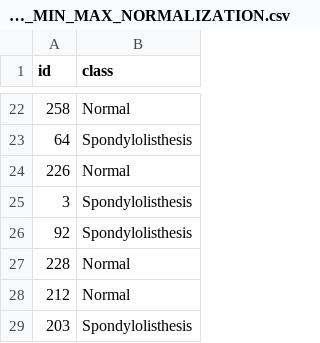
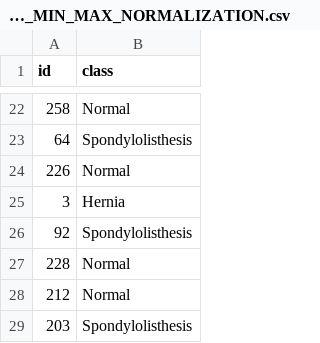
Before and after one commit to adilsonmedronha/Classification_problems, a CSV file: Vertebral Column/submissions/submission_KNN_OVERSAMPLED_WITH_ID_MIN_MAX_NORMALIZATION.csv, drawn as a sheet; only a part is shown, gaps mark what is left out; the diff covers the shown part only.

```diff
--- a/Vertebral Column/submissions/submission_KNN_OVERSAMPLED_WITH_ID_MIN_MAX_NORMALIZATION.csv
+++ b/Vertebral Column/submissions/submission_KNN_OVERSAMPLED_WITH_ID_MIN_MAX_NORMALIZATION.csv
@@ -24,3 +24,3 @@ id,class
 226,Normal
-3,Spondylolisthesis
+3,Hernia
 92,Spondylolisthesis
```
Also changed, not shown: 12 edited cells elsewhere in this file, Vertebral Column/submissions/submission_CART_OVERSAMPLED_WITH_ID_MIN_MAX_NORMALIZATION.csv, Vertebral Column/submissions/submission_LDA_OVERSAMPLED_WITH_ID_MIN_MAX_NORMALIZATION.csv, 6 other files.
